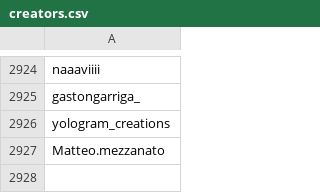
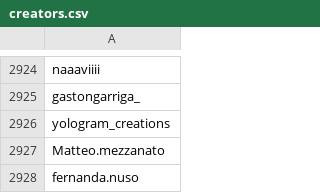
Before and after one commit to edoardottt/spark-ar-creators, a CSV file: creators.csv, drawn as a sheet; only a part is shown, gaps mark what is left out.

```diff
--- a/creators.csv
+++ b/creators.csv
@@ -2927 +2927,2 @@ yologram_creations,
 Matteo.mezzanato,
+fernanda.nuso,
```
Also changed, not shown: 1 other file.
